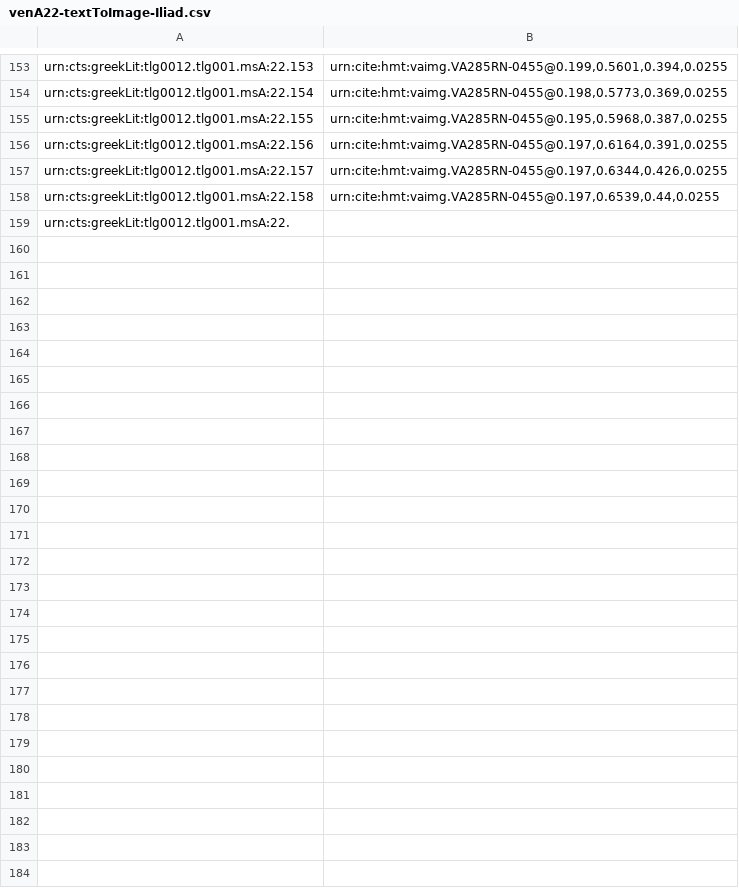
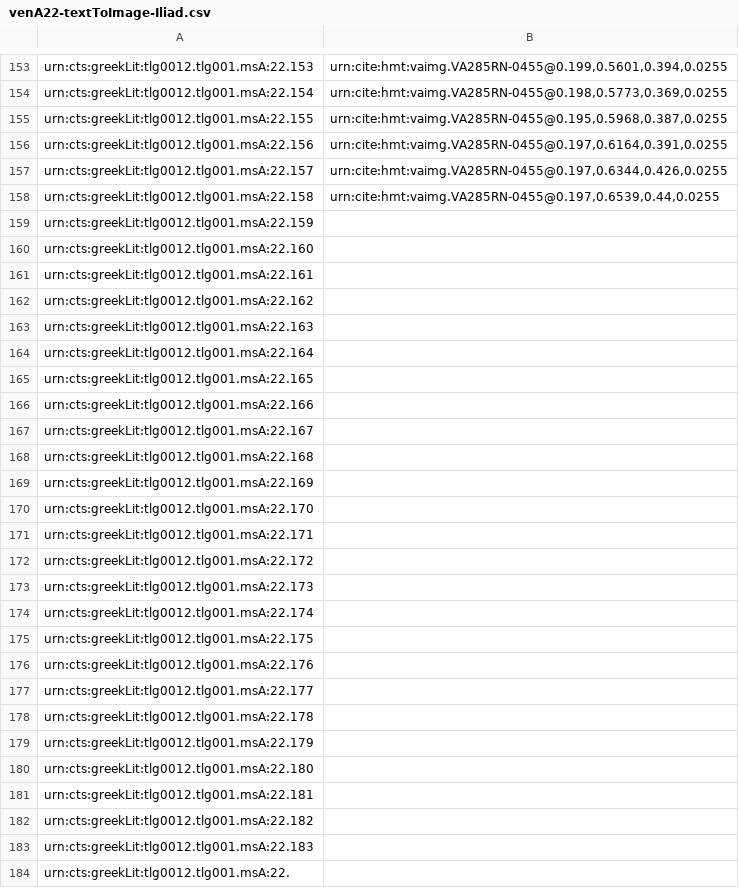
Before and after one commit to hmteditors/closed-hmt-22, a CSV file: indices/venA22-textToImage-Iliad.csv, drawn as a sheet; only a part is shown, gaps mark what is left out.

Commit message:
Create venA22-textToImage-Iliad.csv

```diff
--- a/indices/venA22-textToImage-Iliad.csv
+++ b/indices/venA22-textToImage-Iliad.csv
@@ -158,2 +158,27 @@ urn:cts:greekLit:tlg0012.tlg001.msA:22.157,"urn:cite:hmt:vaimg.VA285RN-0455@0.19
 urn:cts:greekLit:tlg0012.tlg001.msA:22.158,"urn:cite:hmt:vaimg.VA285RN-0455@0.197,0.6539,0.44,0.0255"
+urn:cts:greekLit:tlg0012.tlg001.msA:22.159,""
+urn:cts:greekLit:tlg0012.tlg001.msA:22.160,""
+urn:cts:greekLit:tlg0012.tlg001.msA:22.161,""
+urn:cts:greekLit:tlg0012.tlg001.msA:22.162,""
+urn:cts:greekLit:tlg0012.tlg001.msA:22.163,""
+urn:cts:greekLit:tlg0012.tlg001.msA:22.164,""
+urn:cts:greekLit:tlg0012.tlg001.msA:22.165,""
+urn:cts:greekLit:tlg0012.tlg001.msA:22.166,""
+urn:cts:greekLit:tlg0012.tlg001.msA:22.167,""
+urn:cts:greekLit:tlg0012.tlg001.msA:22.168,""
+urn:cts:greekLit:tlg0012.tlg001.msA:22.169,""
+urn:cts:greekLit:tlg0012.tlg001.msA:22.170,""
+urn:cts:greekLit:tlg0012.tlg001.msA:22.171,""
+urn:cts:greekLit:tlg0012.tlg001.msA:22.172,""
+urn:cts:greekLit:tlg0012.tlg001.msA:22.173,""
+urn:cts:greekLit:tlg0012.tlg001.msA:22.174,""
+urn:cts:greekLit:tlg0012.tlg001.msA:22.175,""
+urn:cts:greekLit:tlg0012.tlg001.msA:22.176,""
+urn:cts:greekLit:tlg0012.tlg001.msA:22.177,""
+urn:cts:greekLit:tlg0012.tlg001.msA:22.178,""
+urn:cts:greekLit:tlg0012.tlg001.msA:22.179,""
+urn:cts:greekLit:tlg0012.tlg001.msA:22.180,""
+urn:cts:greekLit:tlg0012.tlg001.msA:22.181,""
+urn:cts:greekLit:tlg0012.tlg001.msA:22.182,""
+urn:cts:greekLit:tlg0012.tlg001.msA:22.183,""
 urn:cts:greekLit:tlg0012.tlg001.msA:22.,""
```
